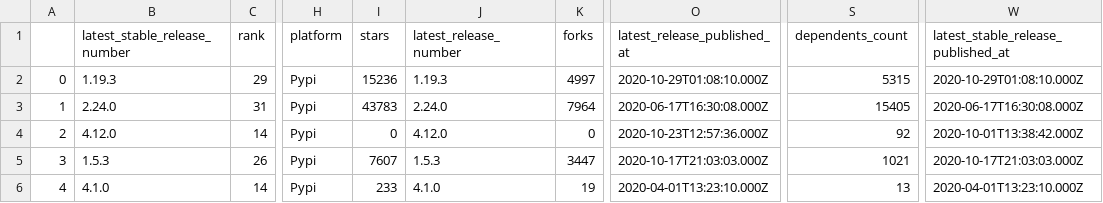
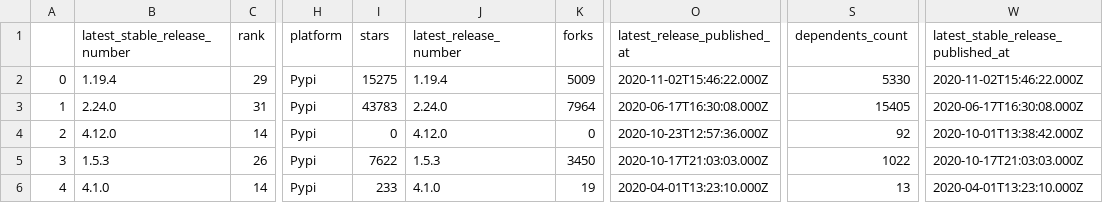
Before and after one commit to library-usage/library-sync, a CSV file: package-data.csv, drawn as a sheet; only a part is shown, gaps mark what is left out; the diff names each change by its address in the sheet, - before the commit and + after, or states it on an @@ line.

```diff
--- a/package-data.csv
+++ b/package-data.csv
-B2 (latest_stable_release_number): 1.19.3
+B2 (latest_stable_release_number): 1.19.4
-I2 (stars): 15236
+I2 (stars): 15275
-J2 (latest_release_number): 1.19.3
+J2 (latest_release_number): 1.19.4
-K2 (forks): 4997
+K2 (forks): 5009
-O2 (latest_release_published_at): 2020-10-29T01:08:10.000Z
+O2 (latest_release_published_at): 2020-11-02T15:46:22.000Z
-S2 (dependents_count): 5315
+S2 (dependents_count): 5330
-W2: 2020-10-29T01:08:10.000Z
+W2: 2020-11-02T15:46:22.000Z
-I5 (stars): 7607
+I5 (stars): 7622
-K5 (forks): 3447
+K5 (forks): 3450
-S5 (dependents_count): 1021
+S5 (dependents_count): 1022
```
